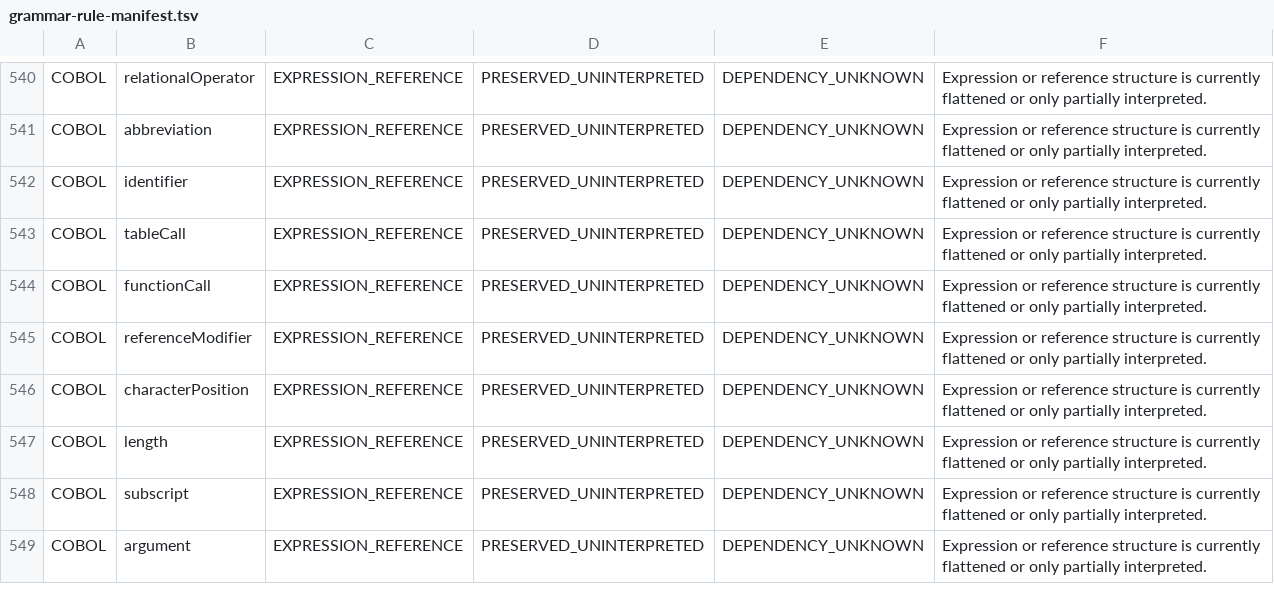
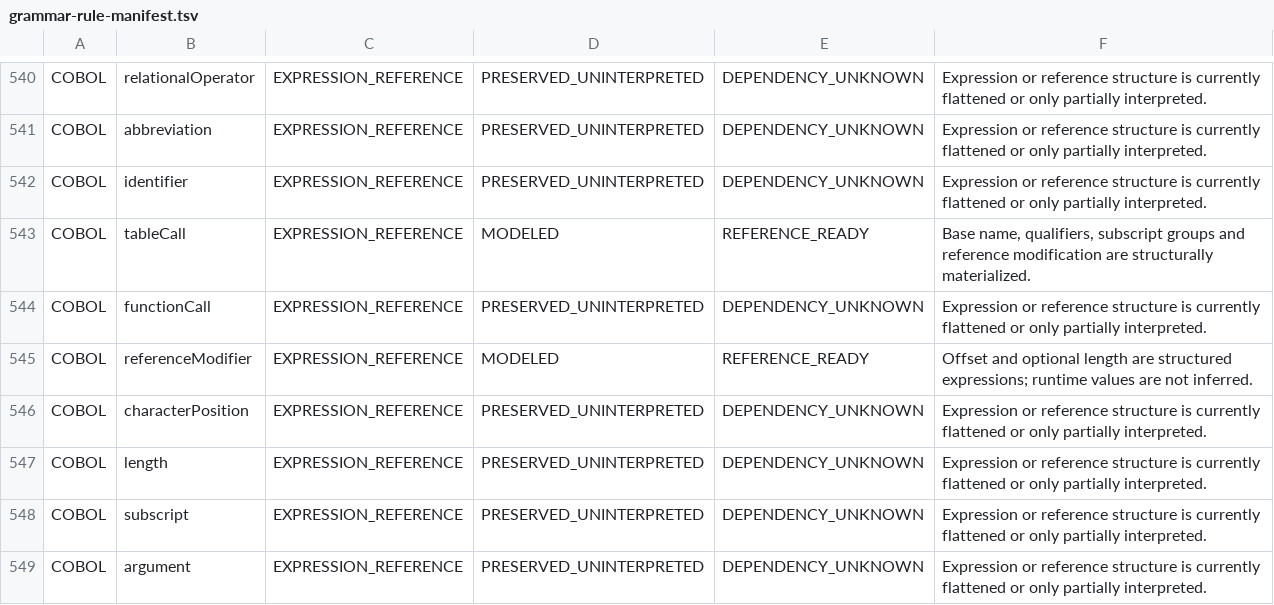
Before and after one commit to Gustavo2358/proleap-poc, a TSV file: src/main/resources/semantic-coverage/grammar-rule-manifest.tsv, drawn as a sheet; only a part is shown, gaps mark what is left out; the diff covers the shown part only.

Commit message:
feat: fecha coverage concreto do slice AST

```diff
--- a/src/main/resources/semantic-coverage/grammar-rule-manifest.tsv
+++ b/src/main/resources/semantic-coverage/grammar-rule-manifest.tsv
@@ -542,5 +542,5 @@ COBOL	abbreviation	EXPRESSION_REFERENCE	PRESERVED_UNINTERPRETED	DEPENDENCY_UNKNO
 COBOL	identifier	EXPRESSION_REFERENCE	PRESERVED_UNINTERPRETED	DEPENDENCY_UNKNOWN	Expression or reference structure is currently flattened or only partially interpreted.
-COBOL	tableCall	EXPRESSION_REFERENCE	PRESERVED_UNINTERPRETED	DEPENDENCY_UNKNOWN	Expression or reference structure is currently flattened or only partially interpreted.
+COBOL	tableCall	EXPRESSION_REFERENCE	MODELED	REFERENCE_READY	Base name, qualifiers, subscript groups and reference modification are structurally materialized.
 COBOL	functionCall	EXPRESSION_REFERENCE	PRESERVED_UNINTERPRETED	DEPENDENCY_UNKNOWN	Expression or reference structure is currently flattened or only partially interpreted.
-COBOL	referenceModifier	EXPRESSION_REFERENCE	PRESERVED_UNINTERPRETED	DEPENDENCY_UNKNOWN	Expression or reference structure is currently flattened or only partially interpreted.
+COBOL	referenceModifier	EXPRESSION_REFERENCE	MODELED	REFERENCE_READY	Offset and optional length are structured expressions; runtime values are not inferred.
 COBOL	characterPosition	EXPRESSION_REFERENCE	PRESERVED_UNINTERPRETED	DEPENDENCY_UNKNOWN	Expression or reference structure is currently flattened or only partially interpreted.
```
Also changed, not shown: 50 edited cells elsewhere in this file, 21 other files.
